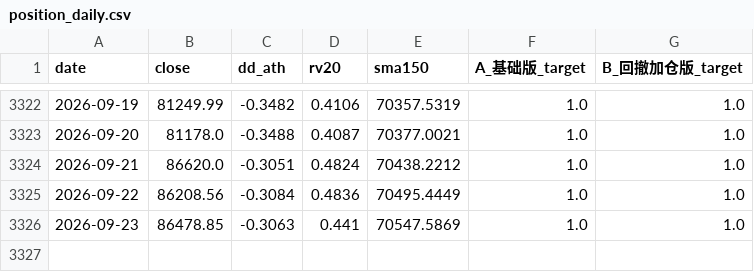
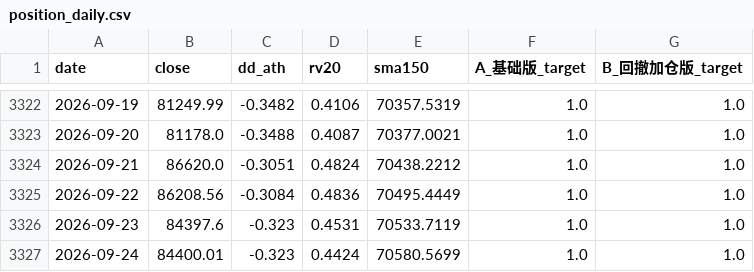
Before and after one commit to huvan9527-a11y/btc_quant, a CSV file: output/position_daily.csv, drawn as a sheet; only a part is shown, gaps mark what is left out.

```diff
--- a/output/position_daily.csv
+++ b/output/position_daily.csv
@@ -3325,2 +3325,3 @@ date,close,dd_ath,rv20,sma150,A_基础版_target,B_回撤加仓版_target
 2026-09-22,86208.56,-0.3084,0.4836,70495.4449,1.0,1.0
-2026-09-23,86478.85,-0.3063,0.441,70547.5869,1.0,1.0
+2026-09-23,84397.6,-0.323,0.4531,70533.7119,1.0,1.0
+2026-09-24,84400.01,-0.323,0.4424,70580.5699,1.0,1.0
```
Also changed, not shown: data/BTCUSDT_1d.csv, paper_ledger.csv, 3 other files.
